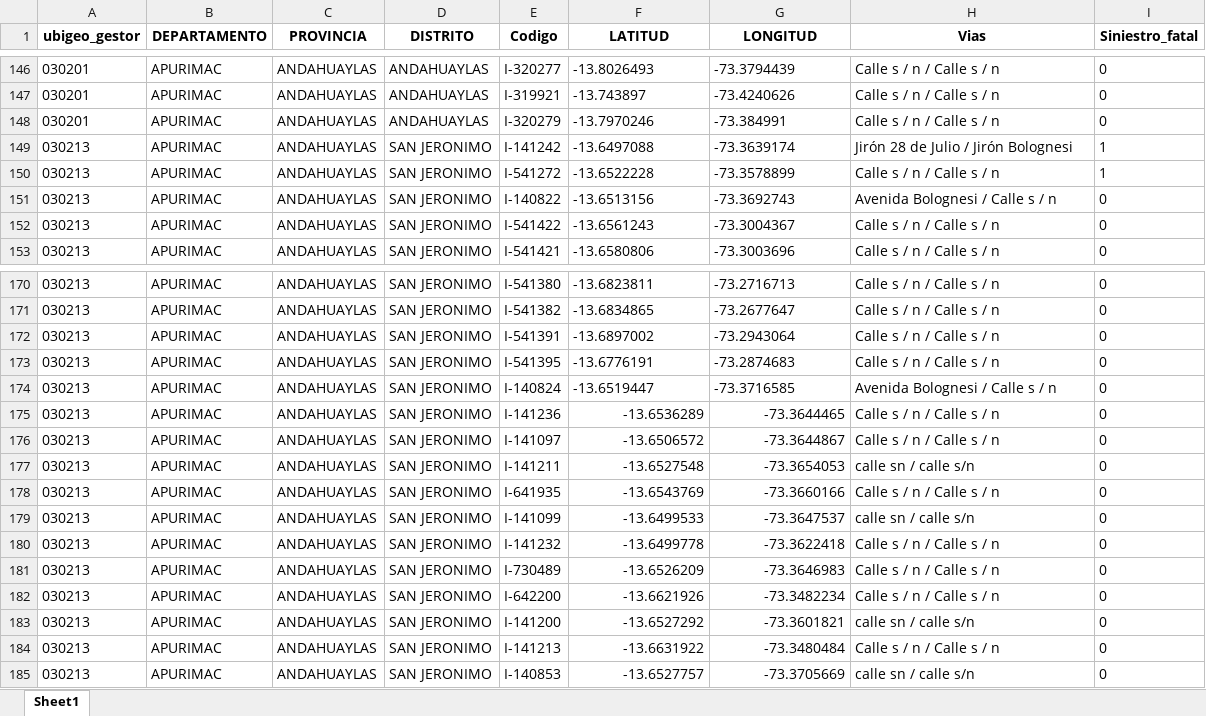
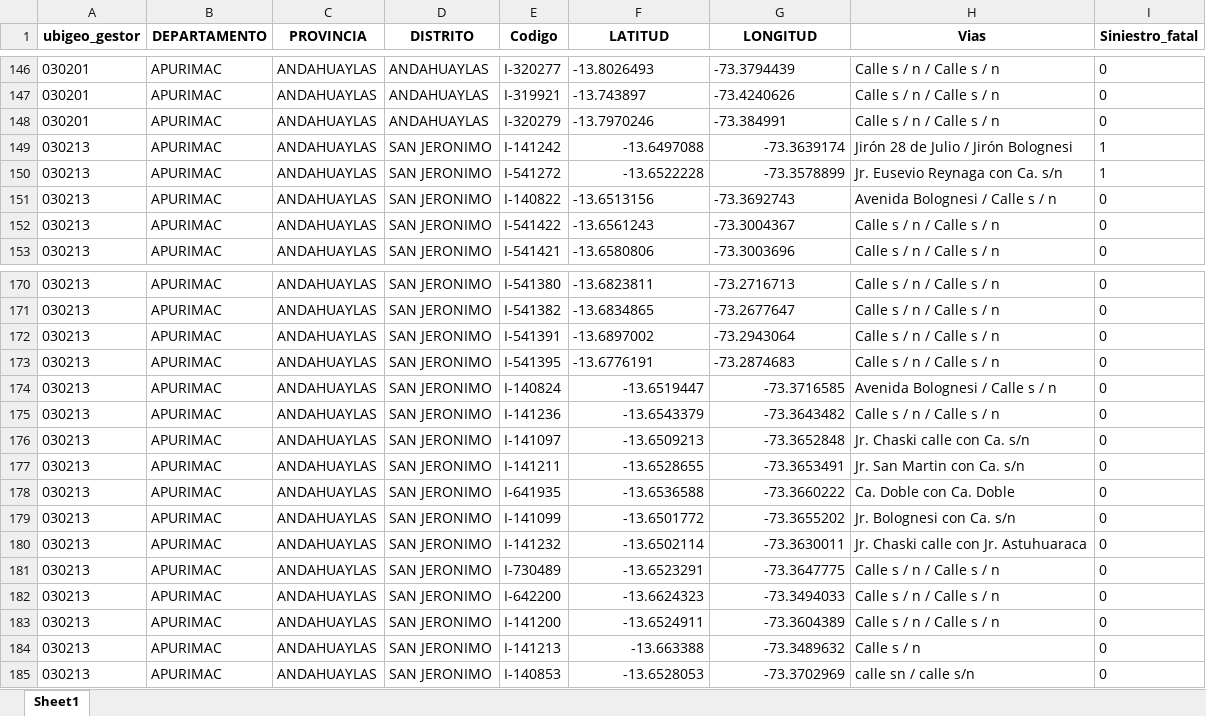
Before and after one commit to dsv-mtc/PI2026, an Excel workbook: Resumen/Intersecciones_resumen.xlsx, sheet Sheet1, drawn as a sheet; only a part is shown, gaps mark what is left out; values as stored, in another font and other column widths than the file's, no borders; the diff covers the shown part only; the diff names each change by its address in the sheet, - before the commit and + after, or states it on an @@ line.

```diff
--- a/Resumen/Intersecciones_resumen.xlsx (sheet Sheet1)
+++ b/Resumen/Intersecciones_resumen.xlsx (sheet Sheet1)
-F149:G150 alignment: left
+F149:G150 alignment: right
-H150 (Vias): Calle s / n / Calle s / n
+H150 (Vias): Jr. Eusevio Reynaga con Ca. s/n
-F174:G174 alignment: left
+F174:G174 alignment: right
-F175 (LATITUD): -13.6536289
+F175 (LATITUD): -13.6543379
-G175 (LONGITUD): -73.3644465
+G175 (LONGITUD): -73.3643482
-F176 (LATITUD): -13.6506572
+F176 (LATITUD): -13.6509213
-G176 (LONGITUD): -73.3644867
+G176 (LONGITUD): -73.3652848
-H176 (Vias): Calle s / n / Calle s / n
+H176 (Vias): Jr. Chaski calle con Ca. s/n
-F177 (LATITUD): -13.6527548
+F177 (LATITUD): -13.6528655
-G177 (LONGITUD): -73.3654053
+G177 (LONGITUD): -73.3653491
-H177 (Vias): calle sn / calle s/n
+H177 (Vias): Jr. San Martin con Ca. s/n
-F178 (LATITUD): -13.6543769
+F178 (LATITUD): -13.6536588
-G178 (LONGITUD): -73.3660166
+G178 (LONGITUD): -73.3660222
-H178 (Vias): Calle s / n / Calle s / n
+H178 (Vias): Ca. Doble con Ca. Doble
-F179 (LATITUD): -13.6499533
+F179 (LATITUD): -13.6501772
-G179 (LONGITUD): -73.3647537
+G179 (LONGITUD): -73.3655202
-H179 (Vias): calle sn / calle s/n
+H179 (Vias): Jr. Bolognesi con Ca. s/n
-F180 (LATITUD): -13.6499778
+F180 (LATITUD): -13.6502114
-G180 (LONGITUD): -73.3622418
+G180 (LONGITUD): -73.3630011
-H180 (Vias): Calle s / n / Calle s / n
+H180 (Vias): Jr. Chaski calle con Jr. Astuhuaraca
-F181 (LATITUD): -13.6526209
+F181 (LATITUD): -13.6523291
-G181 (LONGITUD): -73.3646983
+G181 (LONGITUD): -73.3647775
-F182 (LATITUD): -13.6621926
+F182 (LATITUD): -13.6624323
-G182 (LONGITUD): -73.3482234
+G182 (LONGITUD): -73.3494033
-F183 (LATITUD): -13.6527292
+F183 (LATITUD): -13.6524911
-G183 (LONGITUD): -73.3601821
+G183 (LONGITUD): -73.3604389
-H183 (Vias): calle sn / calle s/n
+H183 (Vias): Calle s / n / Calle s / n
-F184 (LATITUD): -13.6631922
+F184 (LATITUD): -13.663388
-G184 (LONGITUD): -73.3480484
+G184 (LONGITUD): -73.3489632
-H184 (Vias): Calle s / n / Calle s / n
+H184 (Vias): Calle s / n
-F185 (LATITUD): -13.6527757
+F185 (LATITUD): -13.6528053
-G185 (LONGITUD): -73.3705669
+G185 (LONGITUD): -73.3702969
```
Also changed, not shown: 4 edited cells and cell formats elsewhere in this sheet, Intersecciones/excels/APURIMAC-ANDAHUAYLAS-SAN_JERONIMO.xlsx, Intersecciones/excels/LIMA-LIMA-LIMA.xlsx, 3 other files.
